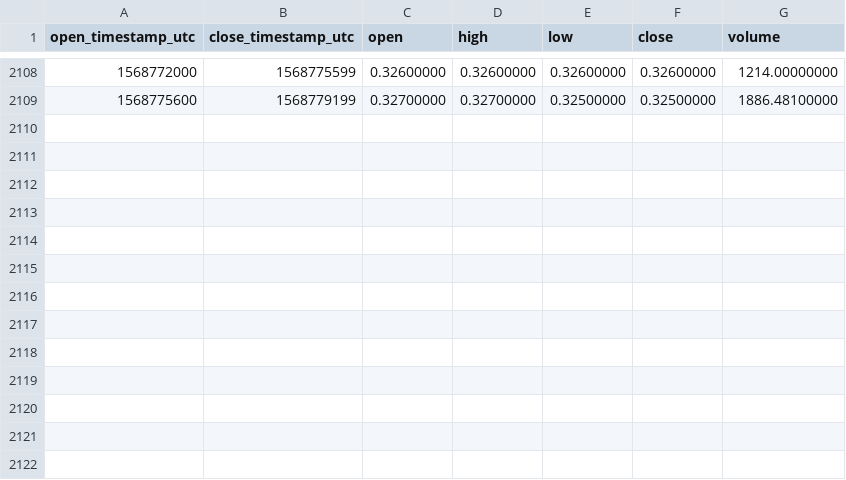
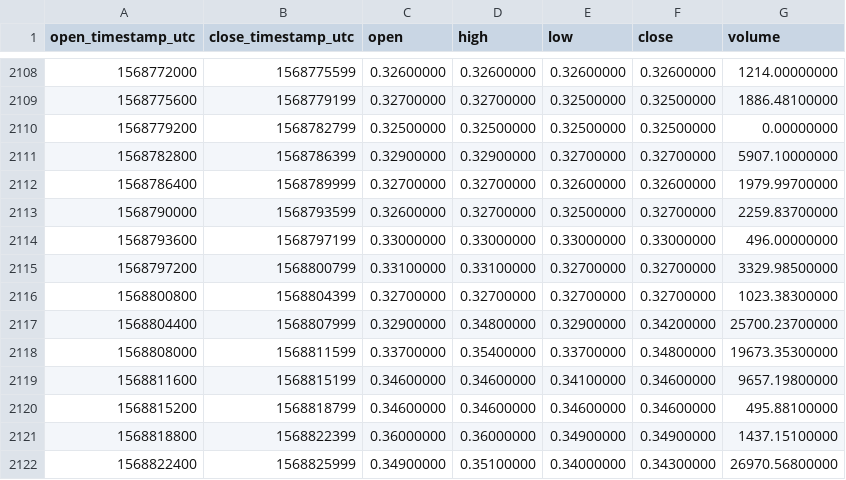
Before and after one commit to cryptobigbro/binance-ALGOUSDC, a CSV file: binance-ALGOUSDC-1h.csv, drawn as a sheet; only a part is shown, gaps mark what is left out.

Commit message:
Update OHLCV data.

```diff
--- a/binance-ALGOUSDC-1h.csv
+++ b/binance-ALGOUSDC-1h.csv
@@ -2109 +2109,14 @@ open_timestamp_utc,close_timestamp_utc,open,high,low,close,volume
 1568775600,1568779199,0.32700000,0.32700000,0.32500000,0.32500000,1886.48100000
+1568779200,1568782799,0.32500000,0.32500000,0.32500000,0.32500000,0.00000000
+1568782800,1568786399,0.32900000,0.32900000,0.32700000,0.32700000,5907.10000000
+1568786400,1568789999,0.32700000,0.32700000,0.32600000,0.32600000,1979.99700000
+1568790000,1568793599,0.32600000,0.32700000,0.32500000,0.32700000,2259.83700000
+1568793600,1568797199,0.33000000,0.33000000,0.33000000,0.33000000,496.00000000
+1568797200,1568800799,0.33100000,0.33100000,0.32700000,0.32700000,3329.98500000
+1568800800,1568804399,0.32700000,0.32700000,0.32700000,0.32700000,1023.38300000
+1568804400,1568807999,0.32900000,0.34800000,0.32900000,0.34200000,25700.23700000
+1568808000,1568811599,0.33700000,0.35400000,0.33700000,0.34800000,19673.35300000
+1568811600,1568815199,0.34600000,0.34600000,0.34100000,0.34600000,9657.19800000
+1568815200,1568818799,0.34600000,0.34600000,0.34600000,0.34600000,495.88100000
+1568818800,1568822399,0.36000000,0.36000000,0.34900000,0.34900000,1437.15100000
+1568822400,1568825999,0.34900000,0.35100000,0.34000000,0.34300000,26970.56800000
```
